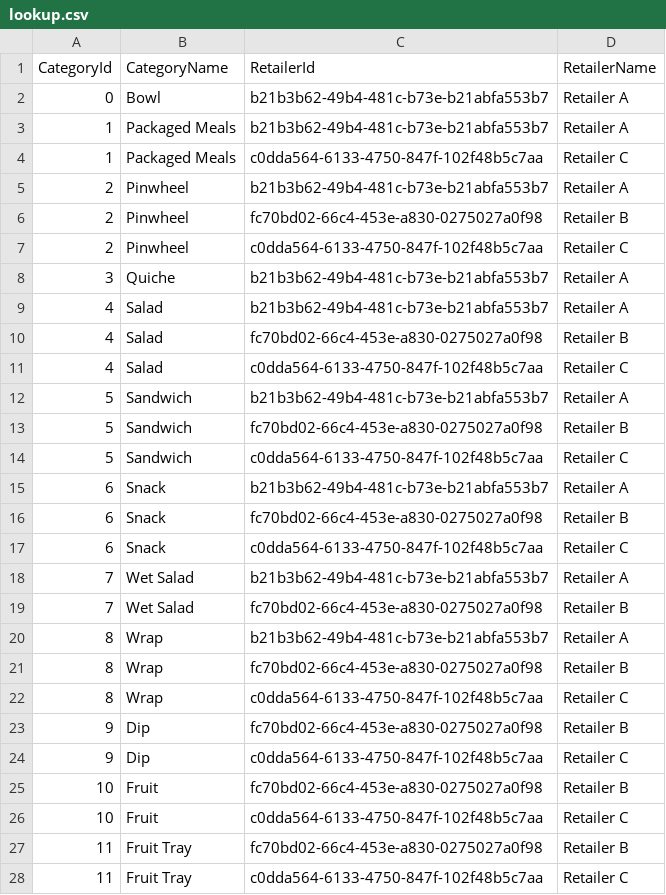
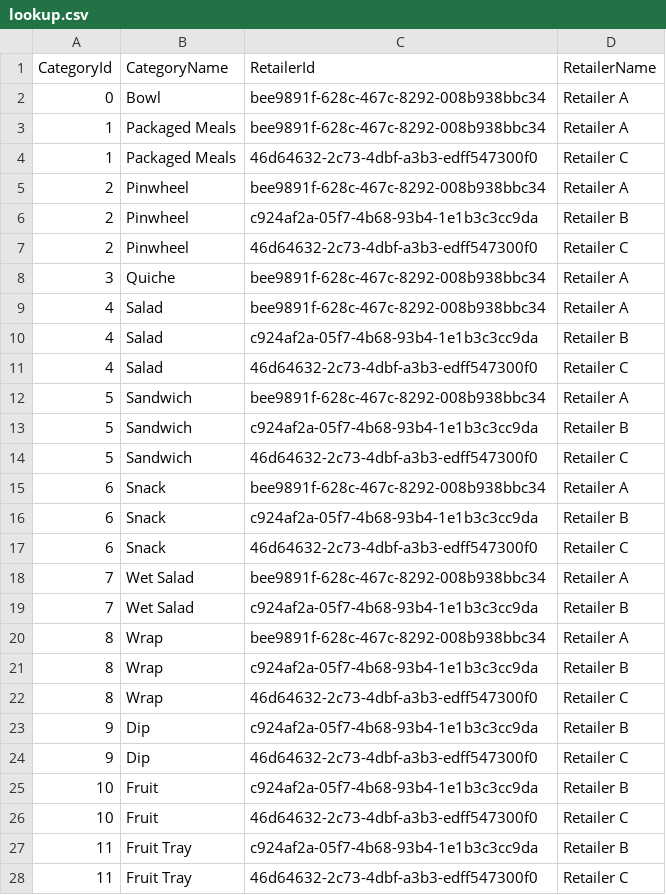
Before and after one commit to shelfengine/interview, a CSV file: data/lookup.csv, drawn as a sheet; only a part is shown; the diff covers the shown part only.

```diff
--- a/data/lookup.csv
+++ b/data/lookup.csv
@@ -1,28 +1,28 @@
 CategoryId,CategoryName,RetailerId,RetailerName
-0,Bowl,b21b3b62-49b4-481c-b73e-b21abfa553b7,Retailer A
-1,Packaged Meals,b21b3b62-49b4-481c-b73e-b21abfa553b7,Retailer A
-1,Packaged Meals,c0dda564-6133-4750-847f-102f48b5c7aa,Retailer C
-2,Pinwheel,b21b3b62-49b4-481c-b73e-b21abfa553b7,Retailer A
-2,Pinwheel,fc70bd02-66c4-453e-a830-0275027a0f98,Retailer B
-2,Pinwheel,c0dda564-6133-4750-847f-102f48b5c7aa,Retailer C
-3,Quiche,b21b3b62-49b4-481c-b73e-b21abfa553b7,Retailer A
-4,Salad,b21b3b62-49b4-481c-b73e-b21abfa553b7,Retailer A
-4,Salad,fc70bd02-66c4-453e-a830-0275027a0f98,Retailer B
-4,Salad,c0dda564-6133-4750-847f-102f48b5c7aa,Retailer C
-5,Sandwich,b21b3b62-49b4-481c-b73e-b21abfa553b7,Retailer A
-5,Sandwich,fc70bd02-66c4-453e-a830-0275027a0f98,Retailer B
-5,Sandwich,c0dda564-6133-4750-847f-102f48b5c7aa,Retailer C
-6,Snack,b21b3b62-49b4-481c-b73e-b21abfa553b7,Retailer A
-6,Snack,fc70bd02-66c4-453e-a830-0275027a0f98,Retailer B
-6,Snack,c0dda564-6133-4750-847f-102f48b5c7aa,Retailer C
-7,Wet Salad,b21b3b62-49b4-481c-b73e-b21abfa553b7,Retailer A
-7,Wet Salad,fc70bd02-66c4-453e-a830-0275027a0f98,Retailer B
-8,Wrap,b21b3b62-49b4-481c-b73e-b21abfa553b7,Retailer A
-8,Wrap,fc70bd02-66c4-453e-a830-0275027a0f98,Retailer B
-8,Wrap,c0dda564-6133-4750-847f-102f48b5c7aa,Retailer C
-9,Dip,fc70bd02-66c4-453e-a830-0275027a0f98,Retailer B
-9,Dip,c0dda564-6133-4750-847f-102f48b5c7aa,Retailer C
-10,Fruit,fc70bd02-66c4-453e-a830-0275027a0f98,Retailer B
-10,Fruit,c0dda564-6133-4750-847f-102f48b5c7aa,Retailer C
-11,Fruit Tray,fc70bd02-66c4-453e-a830-0275027a0f98,Retailer B
-11,Fruit Tray,c0dda564-6133-4750-847f-102f48b5c7aa,Retailer C
+0,Bowl,bee9891f-628c-467c-8292-008b938bbc34,Retailer A
+1,Packaged Meals,bee9891f-628c-467c-8292-008b938bbc34,Retailer A
+1,Packaged Meals,46d64632-2c73-4dbf-a3b3-edff547300f0,Retailer C
+2,Pinwheel,bee9891f-628c-467c-8292-008b938bbc34,Retailer A
+2,Pinwheel,c924af2a-05f7-4b68-93b4-1e1b3c3cc9da,Retailer B
+2,Pinwheel,46d64632-2c73-4dbf-a3b3-edff547300f0,Retailer C
+3,Quiche,bee9891f-628c-467c-8292-008b938bbc34,Retailer A
+4,Salad,bee9891f-628c-467c-8292-008b938bbc34,Retailer A
+4,Salad,c924af2a-05f7-4b68-93b4-1e1b3c3cc9da,Retailer B
+4,Salad,46d64632-2c73-4dbf-a3b3-edff547300f0,Retailer C
+5,Sandwich,bee9891f-628c-467c-8292-008b938bbc34,Retailer A
+5,Sandwich,c924af2a-05f7-4b68-93b4-1e1b3c3cc9da,Retailer B
+5,Sandwich,46d64632-2c73-4dbf-a3b3-edff547300f0,Retailer C
+6,Snack,bee9891f-628c-467c-8292-008b938bbc34,Retailer A
+6,Snack,c924af2a-05f7-4b68-93b4-1e1b3c3cc9da,Retailer B
+6,Snack,46d64632-2c73-4dbf-a3b3-edff547300f0,Retailer C
+7,Wet Salad,bee9891f-628c-467c-8292-008b938bbc34,Retailer A
+7,Wet Salad,c924af2a-05f7-4b68-93b4-1e1b3c3cc9da,Retailer B
+8,Wrap,bee9891f-628c-467c-8292-008b938bbc34,Retailer A
+8,Wrap,c924af2a-05f7-4b68-93b4-1e1b3c3cc9da,Retailer B
+8,Wrap,46d64632-2c73-4dbf-a3b3-edff547300f0,Retailer C
+9,Dip,c924af2a-05f7-4b68-93b4-1e1b3c3cc9da,Retailer B
+9,Dip,46d64632-2c73-4dbf-a3b3-edff547300f0,Retailer C
+10,Fruit,c924af2a-05f7-4b68-93b4-1e1b3c3cc9da,Retailer B
+10,Fruit,46d64632-2c73-4dbf-a3b3-edff547300f0,Retailer C
+11,Fruit Tray,c924af2a-05f7-4b68-93b4-1e1b3c3cc9da,Retailer B
+11,Fruit Tray,46d64632-2c73-4dbf-a3b3-edff547300f0,Retailer C
```
Also changed, not shown: 15 edited cells elsewhere in this file, data/sales.csv.
